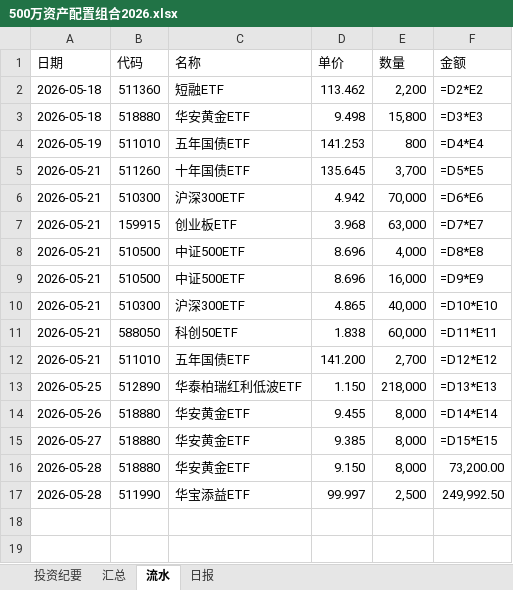
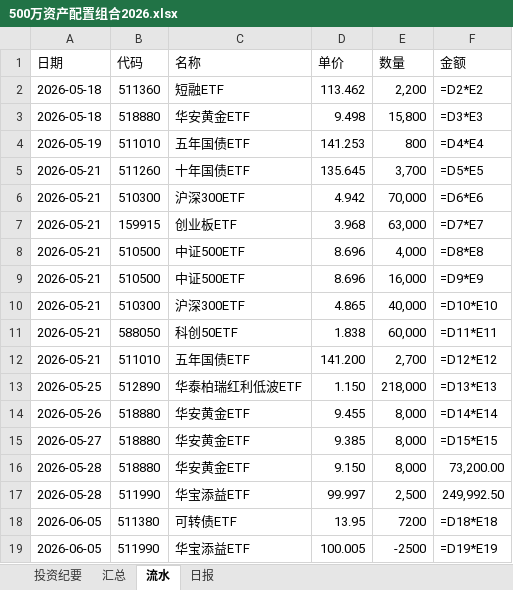
Before and after one commit to wj009-sys/cc-data, an Excel workbook: 500万资产配置组合2026.xlsx, sheet 流水, drawn as a sheet; values as stored, in another font and other column widths than the file's, no borders; formulas without a stored value are shown as written; the diff names each change by its address in the sheet, - before the commit and + after, or states it on an @@ line.

Commit message:
git存档-03：可转债ETF建仓、华宝添益清仓、6月4日行情更新

```diff
--- a/500万资产配置组合2026.xlsx (sheet 流水)
+++ b/500万资产配置组合2026.xlsx (sheet 流水)
+row 18: 2026-06-05 | 511380 | 可转债ETF | 13.95 | 7200 | =D18*E18
+row 19: 2026-06-05 | 511990 | 华宝添益ETF | 100.005 | -2500 | =D19*E19
```
Also changed, not shown: sheet 日报, sheet 汇总, 3 other files.
